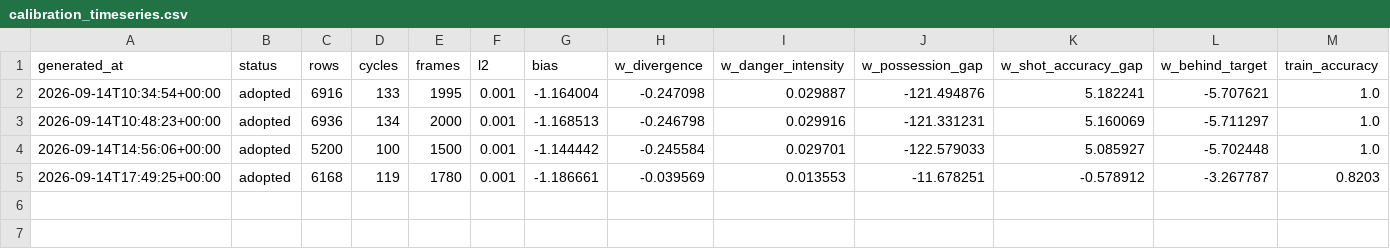
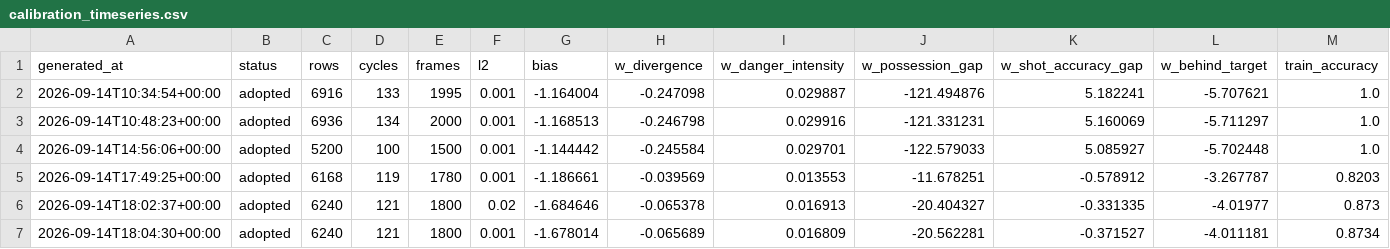
Before and after one commit to casuya-code/casuya-live, a CSV file: analytics-engine-py/models/calibration/calibration_timeseries.csv, drawn as a sheet; only a part is shown; rows hold the shown columns only; the diff names each change by its address in the sheet, - before the commit and + after, or states it on an @@ line.

Commit message:
probability calibration: temperature scaling + probability cap on live model
filter_engine.py:
- MODEL_TEMPERATURE (default 1.5) divides the raw logistic score before the
  sigmoid, compressing the posterior toward 0.5. Unnormalised features
  (possession_gap weighted ~-20 on a ~0.2-scale input) produced logits > 7
  and saturated 99.9-100% true probabilities on live 5.0/5.1 away legs.
- MAX_TRUE_PROB (default 0.85) caps the emitted posterior so no leg can
  report near-certainty. Closes the diagnostics audit recommendation
  'apply shrinkage to the logistic score before comparing against implied'.

calibrate.py:
- keep l2 default 0.001. Empirically l2=0.02 did NOT tame weight magnitudes
  (possession_gap grew to -20.4) because sklearn standardizes features inside
  the estimator while runtime scoring does not; temperature/cap are the
  calibrated remediation, documented in the flag help.

Verified live: 2H away true 85.0% (was 100%), 1H away 81.3% (was 99.9%);
margin gate still fires (> slack) with honest probabilities.

```diff
--- a/analytics-engine-py/models/calibration/calibration_timeseries.csv
+++ b/analytics-engine-py/models/calibration/calibration_timeseries.csv
+row 6: 2026-09-14T18:02:37+00:00 | adopted | 6240 | 121 | 1800 | 0.02 | -1.684646 | -0.065378 | 0.016913 | -20.404327 | -0.331335 | -4.01977 | 0.873
+row 7: 2026-09-14T18:04:30+00:00 | adopted | 6240 | 121 | 1800 | 0.001 | -1.678014 | -0.065689 | 0.016809 | -20.562281 | -0.371527 | -4.011181 | 0.8734
```
Also changed, not shown: analytics-engine-py/models/calibration/season_trends.csv, 4 other files.
